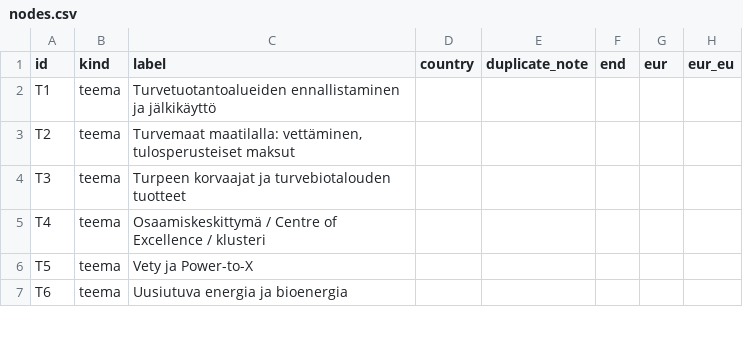
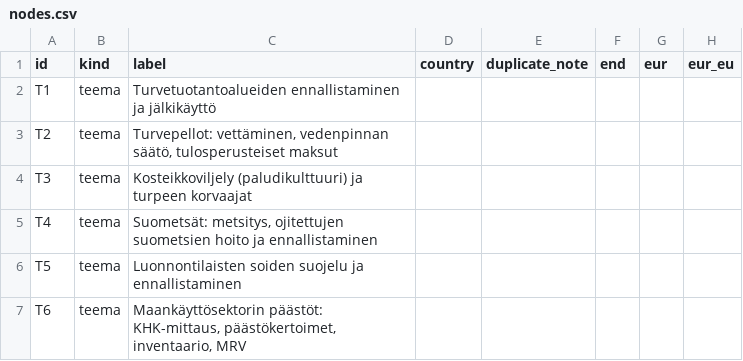
Before and after one commit to joriim/Turverkko, a CSV file: data/nodes.csv, drawn as a sheet; only a part is shown; the diff covers the shown part only; the diff names each change by its address in the sheet, - before the commit and + after, or states it on an @@ line.

```diff
--- a/data/nodes.csv
+++ b/data/nodes.csv
-C3 (label): Turvemaat maatilalla: vettäminen, tulosperusteiset maksut
+C3 (label): Turvepellot: vettäminen, vedenpinnan säätö, tulosperusteiset maksut
-C4 (label): Turpeen korvaajat ja turvebiotalouden tuotteet
+C4 (label): Kosteikkoviljely (paludikulttuuri) ja turpeen korvaajat
-C5 (label): Osaamiskeskittymä / Centre of Excellence / klusteri
+C5 (label): Suometsät: metsitys, ojitettujen suometsien hoito ja ennallistaminen
-C6 (label): Vety ja Power-to-X
+C6 (label): Luonnontilaisten soiden suojelu ja ennallistaminen
-C7 (label): Uusiutuva energia ja bioenergia
+C7 (label): Maankäyttösektorin päästöt: KHK-mittaus, päästökertoimet, inventaario, MRV
```
Also changed, not shown: 14 removed rows and 2 edited cells elsewhere in this file, analysis/organisaatiot.csv, analysis/puuttuvat_yhteydet.csv, 19 other files.
